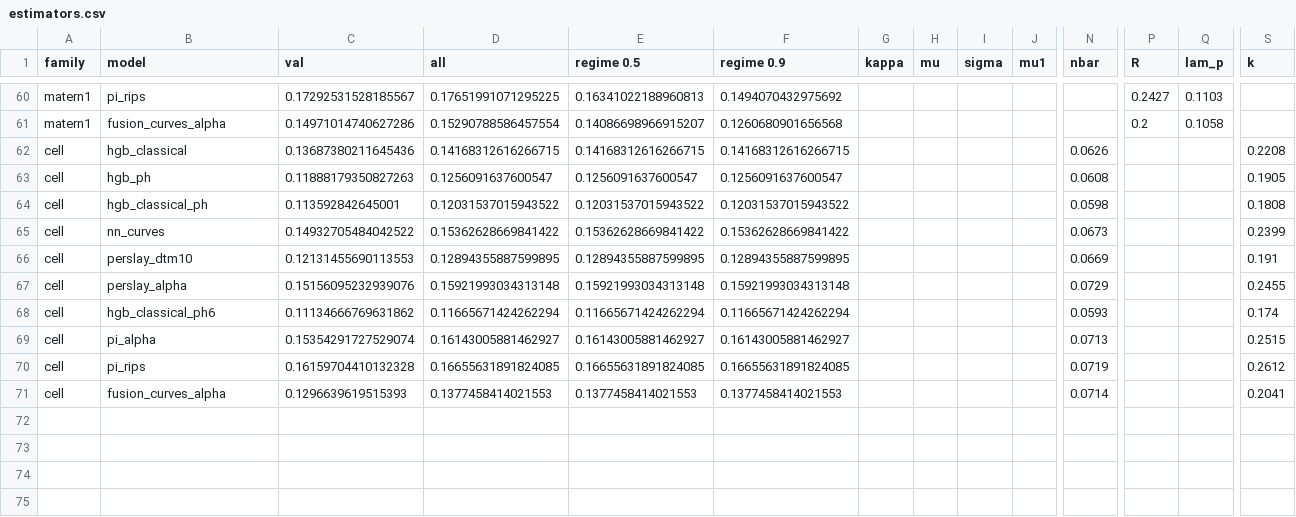
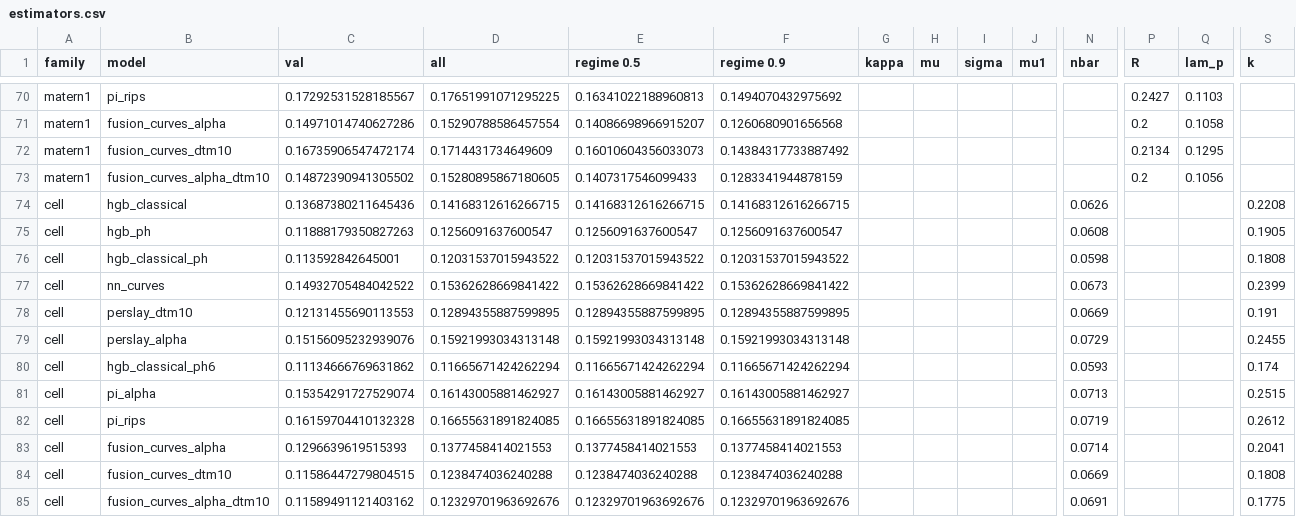
Before and after one commit to flavio-gualtieri/point-process-tda, a CSV file: oneshot/results/default/compare/estimators.csv, drawn as a sheet; only a part is shown, gaps mark what is left out; rows hold the shown columns only; the diff covers the shown part only; the diff names each change by its address in the sheet, - before the commit and + after, or states it on an @@ line.

```diff
--- a/oneshot/results/default/compare/estimators.csv
+++ b/oneshot/results/default/compare/estimators.csv
+row 72: matern1 | fusion_curves_dtm10 | 0.16735906547472174 | 0.1714431734649609 | 0.16010604356033073 | 0.14384317733887492 |  |  |  |  |  | 0.2134 | 0.1295
+row 73: matern1 | fusion_curves_alpha_dtm10 | 0.14872390941305502 | 0.15280895867180605 | 0.1407317546099433 | 0.1283341944878159 |  |  |  |  |  | 0.2 | 0.1056
+row 84: cell | fusion_curves_dtm10 | 0.11586447279804515 | 0.1238474036240288 | 0.1238474036240288 | 0.1238474036240288 |  |  |  |  | 0.0669 |  |  | 0.1808
+row 85: cell | fusion_curves_alpha_dtm10 | 0.11589491121403162 | 0.12329701963692676 | 0.12329701963692676 | 0.12329701963692676 |  |  |  |  | 0.0691 |  |  | 0.1775
```
Also changed, not shown: 10 added rows elsewhere in this file, oneshot/results/default/compare/classifiers.csv, oneshot/results/default/compare/pipelines.csv, 3 other files.
